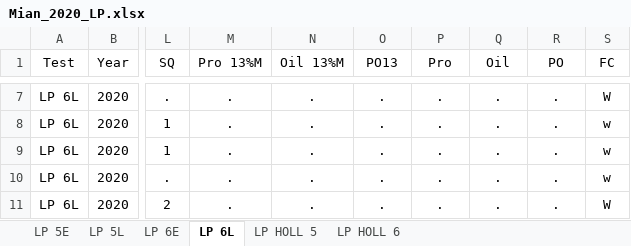
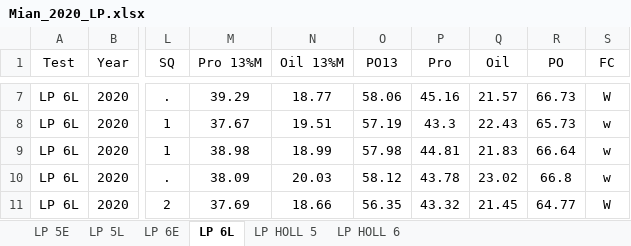
Before and after one commit to jhgille2/Mian_2020, an Excel workbook: Exports/Mian_2020_LP.xlsx, sheet LP 6L, drawn as a sheet; only a part is shown, gaps mark what is left out; values as stored, in another font and other column widths than the file's, no borders; the diff covers the shown part only; the diff names each change by its address in the sheet, - before the commit and + after, or states it on an @@ line.

```diff
--- a/Exports/Mian_2020_LP.xlsx (sheet LP 6L)
+++ b/Exports/Mian_2020_LP.xlsx (sheet LP 6L)
-M7 (Pro 13%M): .
+M7 (Pro 13%M): 39.29
-N7 (Oil 13%M): .
+N7 (Oil 13%M): 18.77
-O7 (PO13): .
+O7 (PO13): 58.06
-P7 (Pro): .
+P7 (Pro): 45.16
-Q7 (Oil): .
+Q7 (Oil): 21.57
-R7 (PO): .
+R7 (PO): 66.73
-M8 (Pro 13%M): .
+M8 (Pro 13%M): 37.67
-N8 (Oil 13%M): .
+N8 (Oil 13%M): 19.51
-O8 (PO13): .
+O8 (PO13): 57.19
-P8 (Pro): .
+P8 (Pro): 43.3
-Q8 (Oil): .
+Q8 (Oil): 22.43
-R8 (PO): .
+R8 (PO): 65.73
-M9 (Pro 13%M): .
+M9 (Pro 13%M): 38.98
-N9 (Oil 13%M): .
+N9 (Oil 13%M): 18.99
-O9 (PO13): .
+O9 (PO13): 57.98
-P9 (Pro): .
+P9 (Pro): 44.81
-Q9 (Oil): .
+Q9 (Oil): 21.83
-R9 (PO): .
+R9 (PO): 66.64
-M10 (Pro 13%M): .
+M10 (Pro 13%M): 38.09
-N10 (Oil 13%M): .
+N10 (Oil 13%M): 20.03
-O10 (PO13): .
+O10 (PO13): 58.12
-P10 (Pro): .
+P10 (Pro): 43.78
-Q10 (Oil): .
+Q10 (Oil): 23.02
-R10 (PO): .
+R10 (PO): 66.8
-M11 (Pro 13%M): .
+M11 (Pro 13%M): 37.69
-N11 (Oil 13%M): .
+N11 (Oil 13%M): 18.66
-O11 (PO13): .
+O11 (PO13): 56.35
-P11 (Pro): .
+P11 (Pro): 43.32
-Q11 (Oil): .
+Q11 (Oil): 21.45
-R11 (PO): .
+R11 (PO): 64.77
```
Also changed, not shown: 1590 edited cells elsewhere in this sheet, sheet LP 5L, sheet LP 6E, sheet LP 5E, sheet LP HOLL 5, sheet LP HOLL 6, Exports/Mian_2020_HIF.xlsx, Exports/Mian_2020_LO-HP.xlsx, 7 other files.
